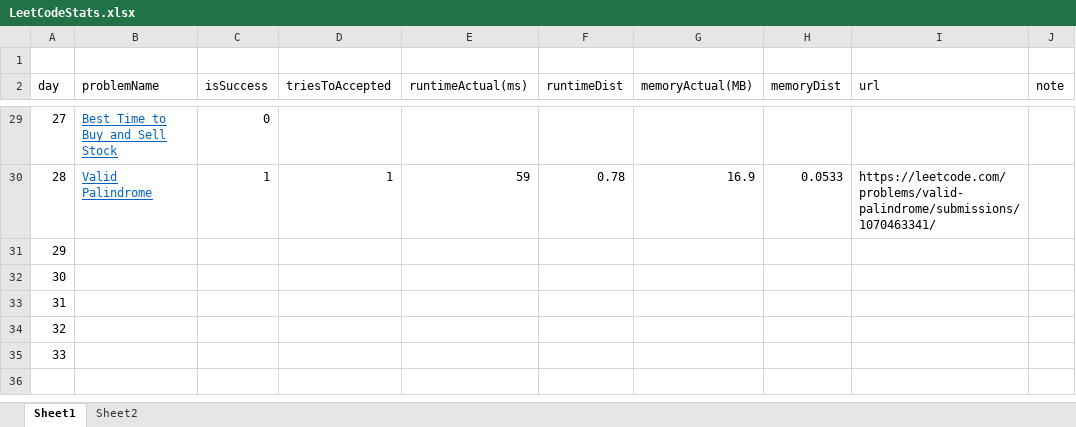
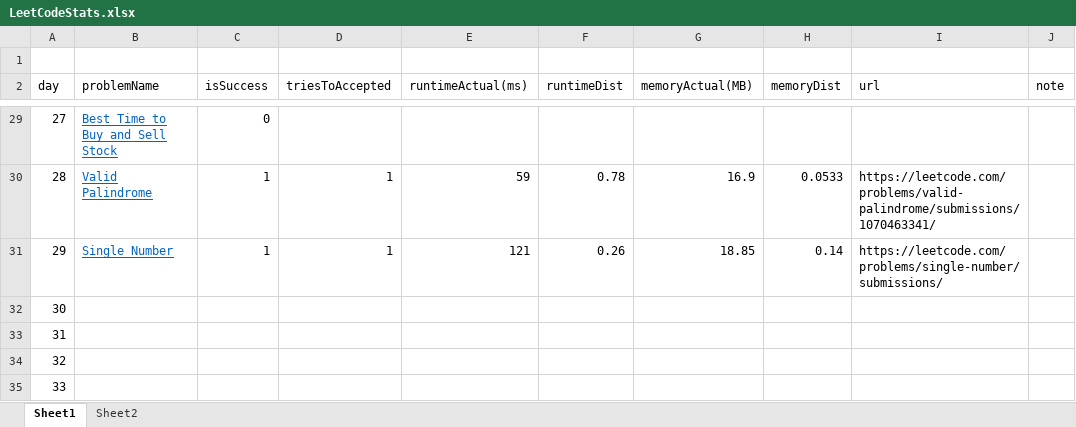
Before and after one commit to dkang919/CodingPractice, an Excel workbook: LeetCodeStats.xlsx, sheet Sheet1, drawn as a sheet; only a part is shown, gaps mark what is left out; values as stored, in another font and other column widths than the file's, no borders; the diff names each change by its address in the sheet, - before the commit and + after, or states it on an @@ line.

```diff
--- a/LeetCodeStats.xlsx (sheet Sheet1)
+++ b/LeetCodeStats.xlsx (sheet Sheet1)
-B31 (problemName): (empty)
+B31 (problemName): Single Number
-C31 (isSuccess): (empty)
+C31 (isSuccess): 1
-D31 (triesToAccepted): (empty)
+D31 (triesToAccepted): 1
-E31 (runtimeActual(ms)): (empty)
+E31 (runtimeActual(ms)): 121
-F31 (runtimeDist): (empty)
+F31 (runtimeDist): 0.26
-G31 (memoryActual(MB)): (empty)
+G31 (memoryActual(MB)): 18.85
-H31 (memoryDist): (empty)
+H31 (memoryDist): 0.14
-I31 (url): (empty)
+I31 (url): https://leetcode.com/problems/single-number/submissions/
```
Also changed, not shown: sheet Sheet2, 2 other files.
